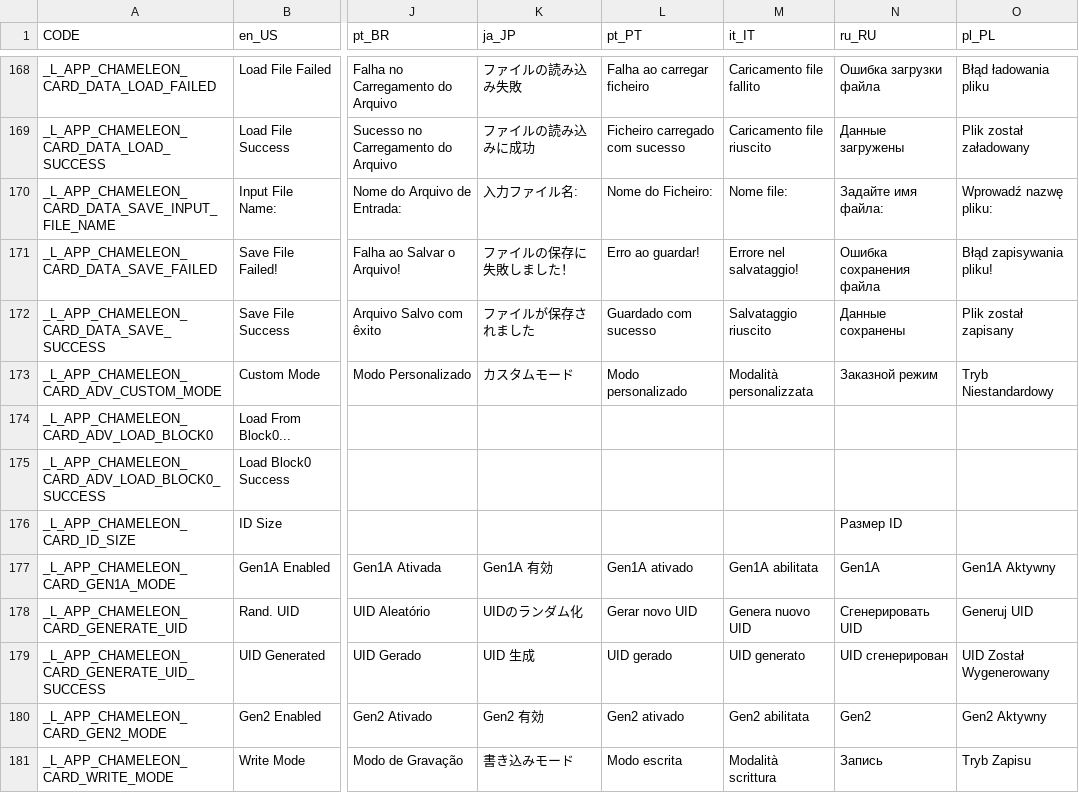
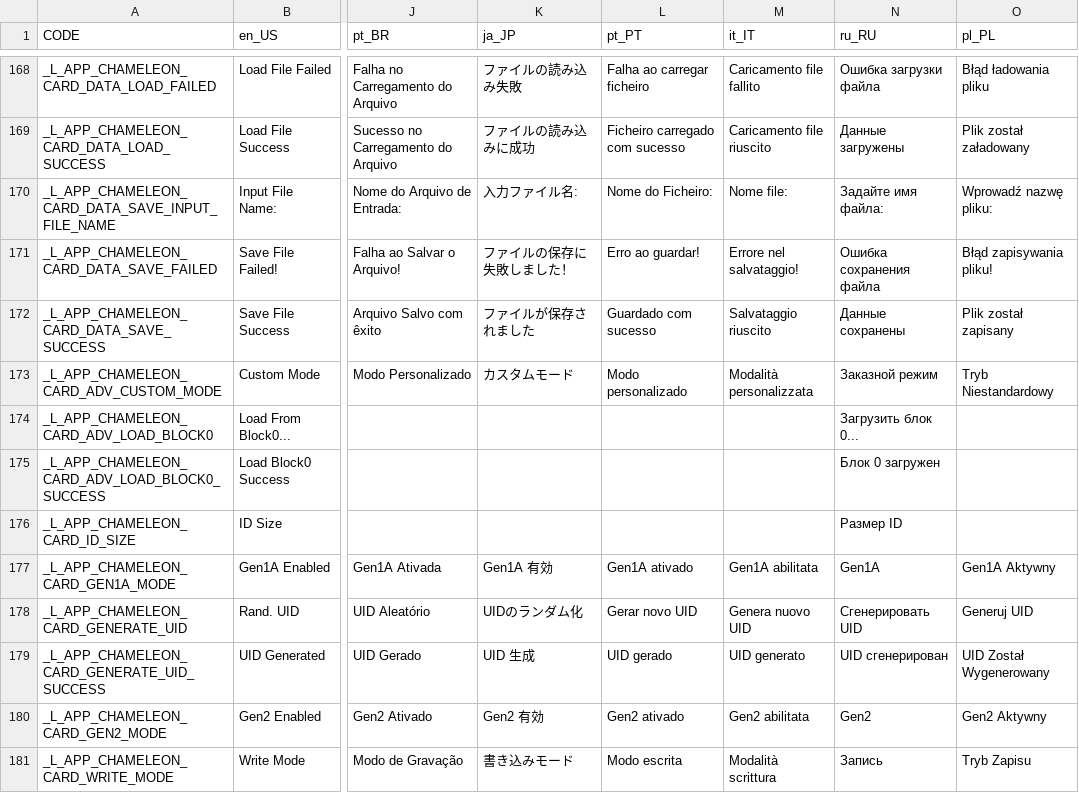
Before and after one commit to solosky/pixl.js, a CSV file: fw/data/i18n.csv, drawn as a sheet; only a part is shown, gaps mark what is left out; the diff names each change by its address in the sheet, - before the commit and + after, or states it on an @@ line.

```diff
--- a/fw/data/i18n.csv
+++ b/fw/data/i18n.csv
-N174 (ru_RU): (empty)
+N174 (ru_RU): Загрузить блок 0...
-N175 (ru_RU): (empty)
+N175 (ru_RU): Блок 0 загружен
```
Also changed, not shown: 2 other files.
